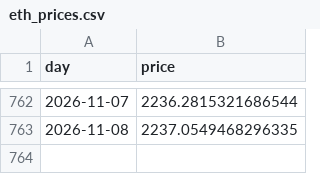
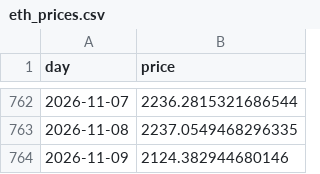
Before and after one commit to cianfru/GME, a CSV file: data/eth_prices.csv, drawn as a sheet; only a part is shown, gaps mark what is left out.

```diff
--- a/data/eth_prices.csv
+++ b/data/eth_prices.csv
@@ -763 +763,2 @@ day,price
 2026-11-08,2237.0549468296335
+2026-11-09,2124.382944680146
```
Also changed, not shown: data/prices.csv, 22 other files.
